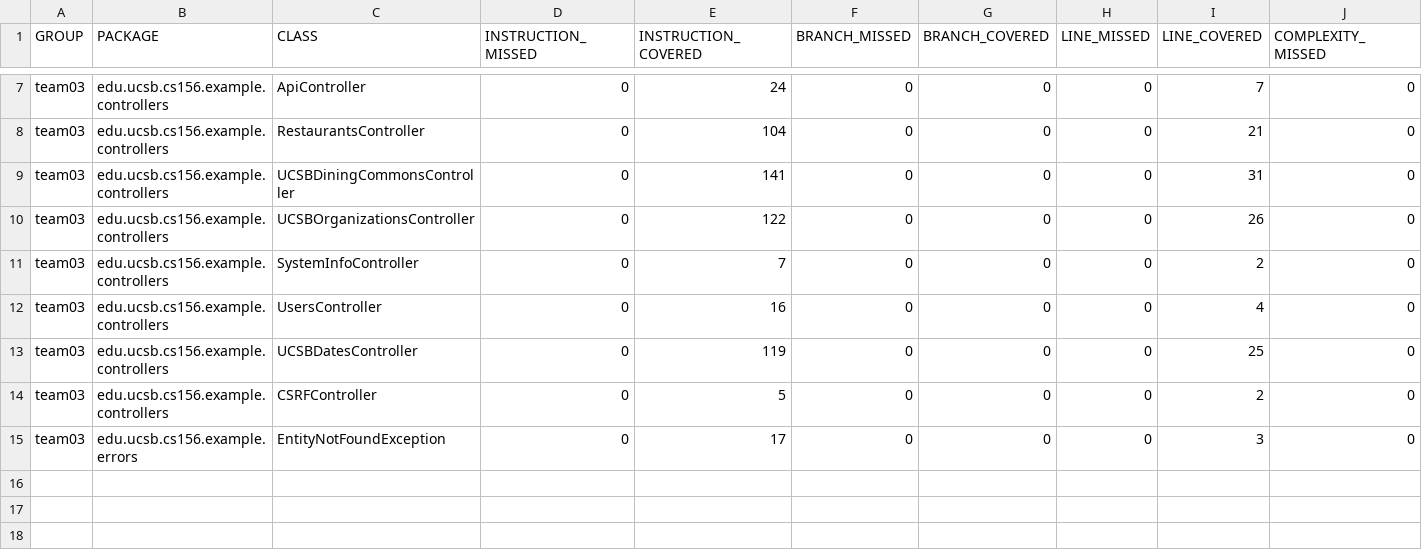
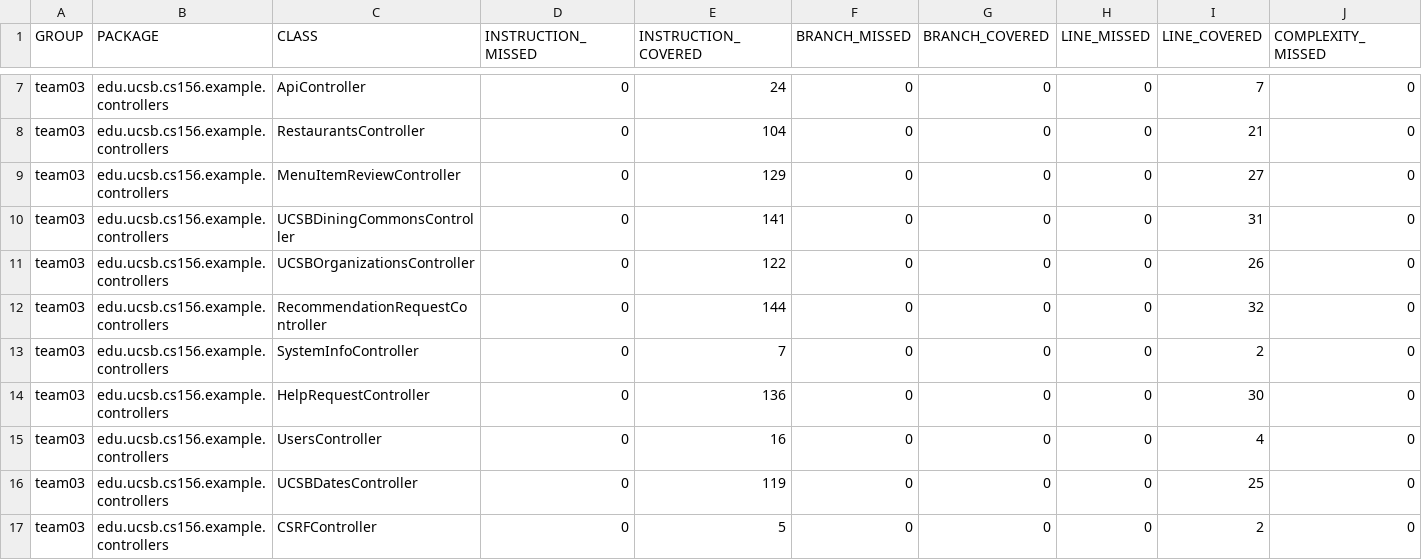
Before and after one commit to ucsb-cs156-w24/team03-w24-6pm-3, a CSV file: prs/69/jacoco/jacoco.csv, drawn as a sheet; only a part is shown, gaps mark what is left out; the shorter side is filled out with more unchanged rows; rows hold the shown columns only; the diff names each change by its address in the sheet, - before the commit and + after, or states it on an @@ line.

Commit message:
Deploying to gh-pages from @ ucsb-cs156-w24/team03-w24-6pm-3@28e49065177f8d77375270acf5d93d7a923b9c74 🚀

```diff
--- a/prs/69/jacoco/jacoco.csv
+++ b/prs/69/jacoco/jacoco.csv
+row 9: team03 | edu.ucsb.cs156.example.controllers | MenuItemReviewController | 0 | 129 | 0 | 0 | 0 | 27 | 0
+row 12: team03 | edu.ucsb.cs156.example.controllers | RecommendationRequestController | 0 | 144 | 0 | 0 | 0 | 32 | 0
+row 14: team03 | edu.ucsb.cs156.example.controllers | HelpRequestController | 0 | 136 | 0 | 0 | 0 | 30 | 0
```
Also changed, not shown: 11 other files.
